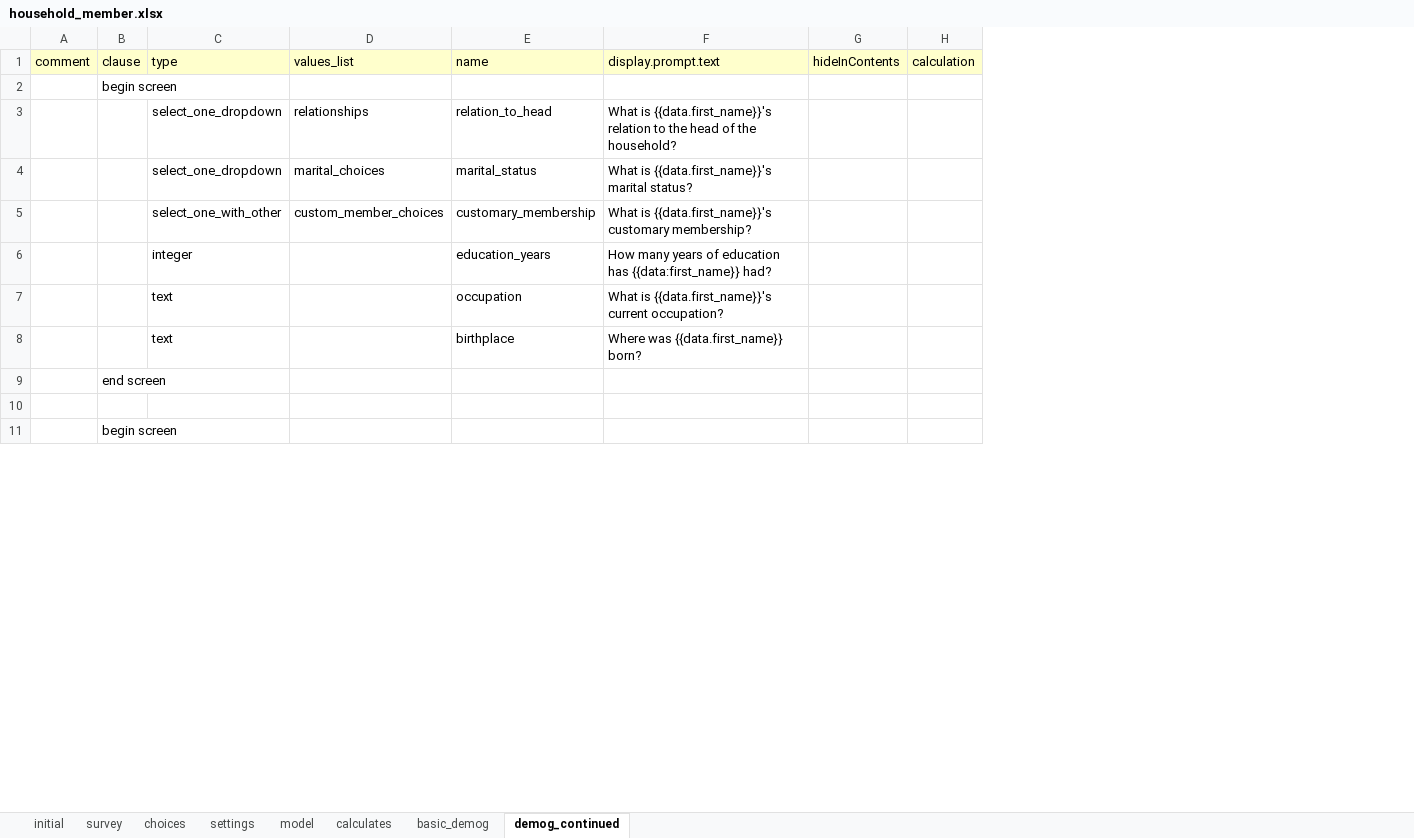
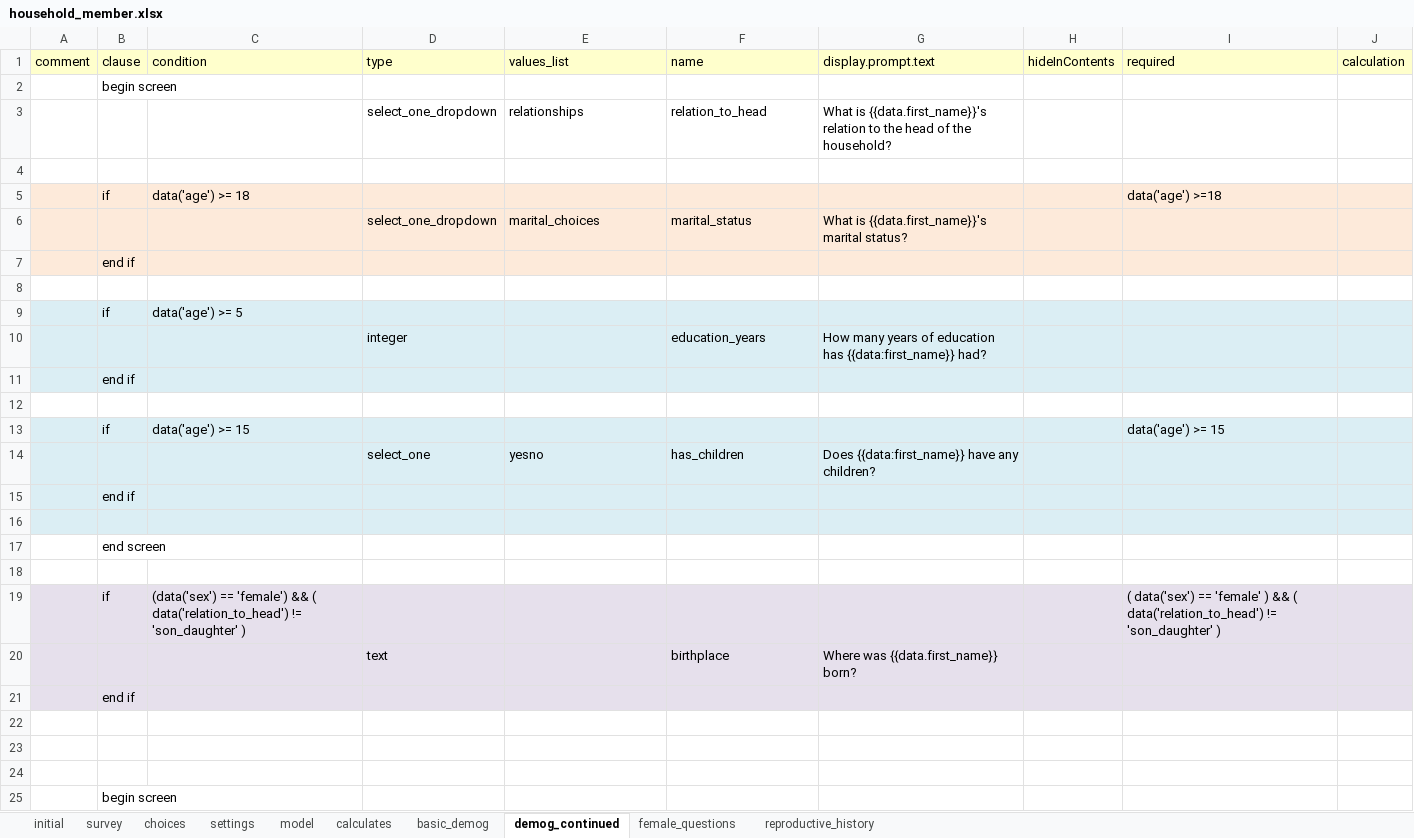
Before and after one commit to Fijian-Networks/Data-Collection, an Excel workbook: cohesionAndConflict_odkx/app/config/tables/household_member/forms/household_member/household_member.xlsx, sheet demog_continued, drawn as a sheet; only a part is shown; values as stored, in another font and other column widths than the file's, no borders; addresses are those after the commit; the diff names each change by its address in the sheet, - before the commit and + after, or states it on an @@ line.

```diff
--- a/cohesionAndConflict_odkx/app/config/tables/household_member/forms/household_member/household_member.xlsx (sheet demog_continued)
+++ b/cohesionAndConflict_odkx/app/config/tables/household_member/forms/household_member/household_member.xlsx (sheet demog_continued)
+sheet tab: female_questions
+sheet tab: reproductive_history
+column C (condition), empty
+column I (required), empty
+row 4: (empty)
+row 5:  | if | data('age') >= 18 |  |  |  |  |  | data('age') >=18
-A6:B6 fill: none
+A6:B6 fill: #FDEADA
-D6:H6 fill: none
+D6:H6 fill: #FDEADA
-J6 fill: none
+J6 fill: #FDEADA
+row 7:  | end if
-row 8:  |  | select_one_with_other | custom_member_choices | customary_membership | What is {{data.first_name}}'s customary membership?
+row 8: (empty)
+row 9:  | if | data('age') >= 5
-A10:B10 fill: none
+A10:B10 fill: #DBEEF4
-D10:H10 fill: none
+D10:H10 fill: #DBEEF4
-J10 fill: none
+J10 fill: #DBEEF4
+row 11:  | end if
-row 12:  |  | text |  | occupation | What is {{data.first_name}}'s current occupation?
+row 12: (empty)
+row 13:  | if | data('age') >= 15 |  |  |  |  |  | data('age') >= 15
+row 14:  |  |  | select_one | yesno | has_children | Does {{data:first_name}} have any children?
+row 15:  | end if
+row 16: (empty)
+row 17:  | end screen
+row 18: (empty)
+row 19:  | if | (data('sex') == 'female') && ( data('relation_to_head') != 'son_daughter' ) |  |  |  |  |  | ( data('sex') == 'female' ) && ( data('relation_to_head') != 'son_daughter' )
-A20:B21 fill: none
+A20:B21 fill: #E6E0EC
-D20:H21 fill: none
+D20:H21 fill: #E6E0EC
-J20:J21 fill: none
+J20:J21 fill: #E6E0EC
-B21 (clause): end screen
+B21 (clause): end if
+row 22: (empty)
+row 23: (empty)
```
Also changed, not shown: sheet survey, sheet model, sheet choices, sheet settings, sheet basic_demog, cohesionAndConflict_odkx/app/config/tables/household_census/forms/household_census/household_census.xlsx, 12 other files.
